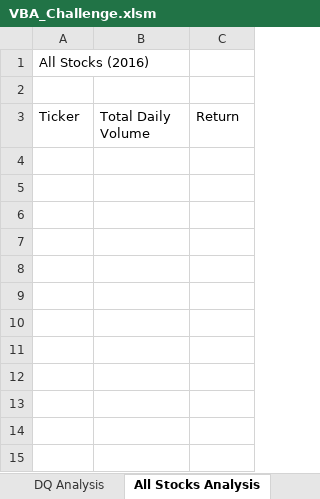
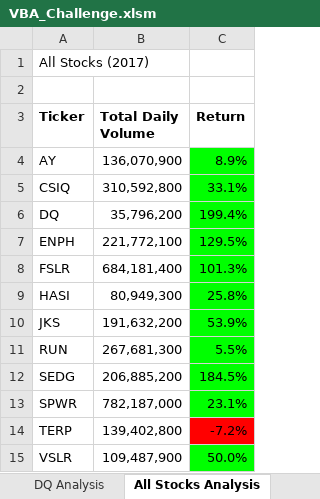
Before and after one commit to erickzcu4975/stock-analysis, an Excel workbook: VBA_Challenge.xlsm, sheet All Stocks Analysis, drawn as a sheet; values as stored, in another font and other column widths than the file's, no borders; charts and pictures not drawn; the diff names each change by its address in the sheet, - before the commit and + after, or states it on an @@ line.

Commit message:
Add files via upload

```diff
--- a/VBA_Challenge.xlsm (sheet All Stocks Analysis)
+++ b/VBA_Challenge.xlsm (sheet All Stocks Analysis)
-A1 (Ticker): All Stocks (2016)
+A1 (Ticker): All Stocks (2017)
-A3:C3 bold: off
+A3:C3 bold: on
+row 4: AY | 136,070,900 | 8.9%
+row 5: CSIQ | 310,592,800 | 33.1%
+row 6: DQ | 35,796,200 | 199.4%
+row 7: ENPH | 221,772,100 | 129.5%
+row 8: FSLR | 684,181,400 | 101.3%
+row 9: HASI | 80,949,300 | 25.8%
+row 10: JKS | 191,632,200 | 53.9%
+row 11: RUN | 267,681,300 | 5.5%
+row 12: SEDG | 206,885,200 | 184.5%
+row 13: SPWR | 782,187,000 | 23.1%
+row 14: TERP | 139,402,800 | -7.2%
+row 15: VSLR | 109,487,900 | 50.0%
```
Also changed, not shown: charts or pictures.
